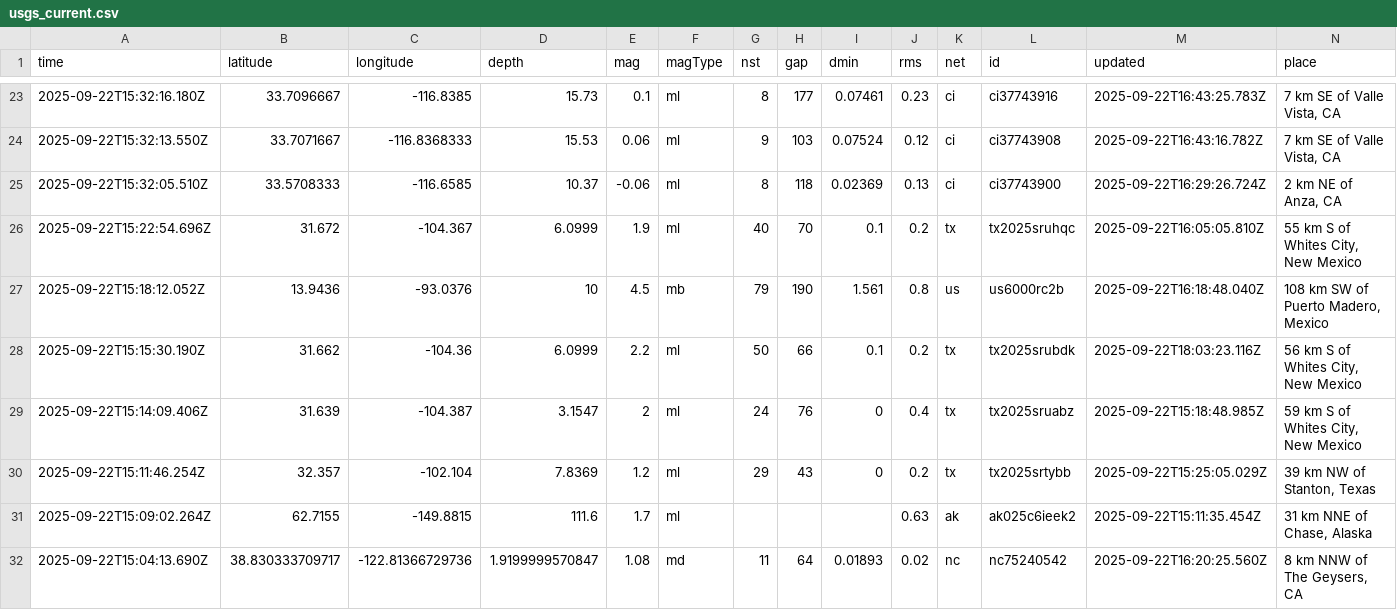
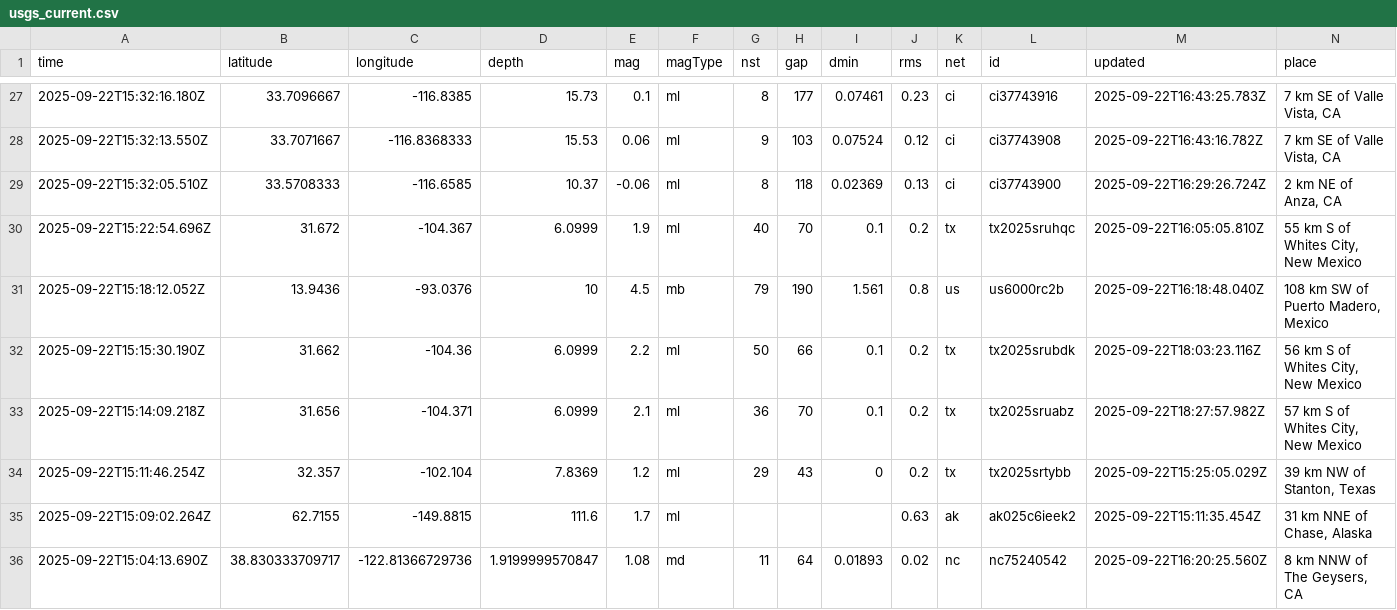
Before and after one commit to Yabsra28/nicar22-github-actions, a CSV file: usgs_current.csv, drawn as a sheet; only a part is shown, gaps mark what is left out; removed rows and columns are numbered as before the commit, all else as after; rows hold the shown columns only; the diff covers the shown part only; the diff names each change by its address in the sheet, - before the commit and + after, or states it on an @@ line.

```diff
--- a/usgs_current.csv
+++ b/usgs_current.csv
-row 29: 2025-09-22T15:14:09.406Z | 31.639 | -104.387 | 3.1547 | 2 | ml | 24 | 76 | 0 | 0.4 | tx | tx2025sruabz | 2025-09-22T15:18:48.985Z | 59 km S of Whites City, New Mexico
+row 33: 2025-09-22T15:14:09.218Z | 31.656 | -104.371 | 6.0999 | 2.1 | ml | 36 | 70 | 0.1 | 0.2 | tx | tx2025sruabz | 2025-09-22T18:27:57.982Z | 57 km S of Whites City, New Mexico
```
Also changed, not shown: 5 added rows, 1 removed row and 4 edited cells elsewhere in this file, 1 other file.
